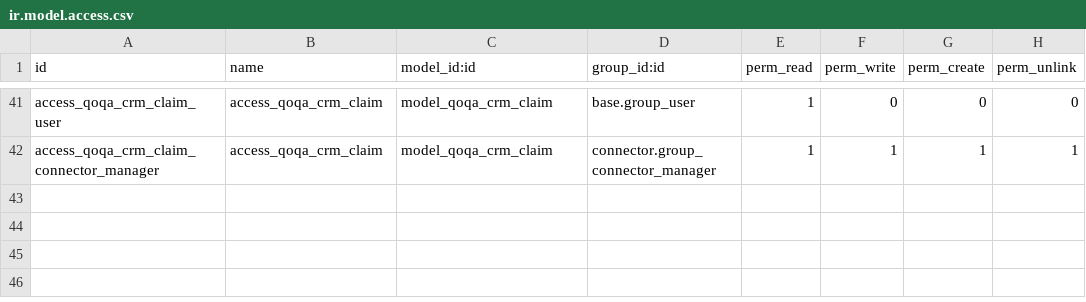
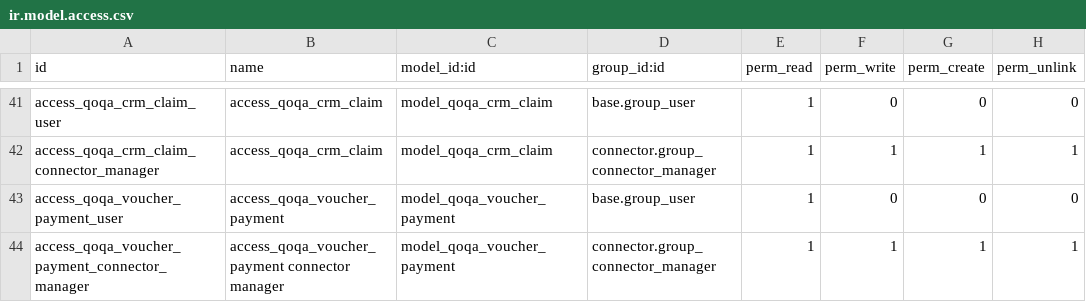
Before and after one commit to camptocamp/account-reconcile, a CSV file: odoo/local-src/connector_qoqa/security/ir.model.access.csv, drawn as a sheet; only a part is shown, gaps mark what is left out; the diff names each change by its address in the sheet, - before the commit and + after, or states it on an @@ line.

Commit message:
Import payments made with vouchers as move lines

```diff
--- a/odoo/local-src/connector_qoqa/security/ir.model.access.csv
+++ b/odoo/local-src/connector_qoqa/security/ir.model.access.csv
+row 43: access_qoqa_voucher_payment_user | access_qoqa_voucher_payment | model_qoqa_voucher_payment | base.group_user | 1 | 0 | 0 | 0
+row 44: access_qoqa_voucher_payment_connector_manager | access_qoqa_voucher_payment connector manager | model_qoqa_voucher_payment | connector.group_connector_manager | 1 | 1 | 1 | 1
```
Also changed, not shown: 11 other files.
